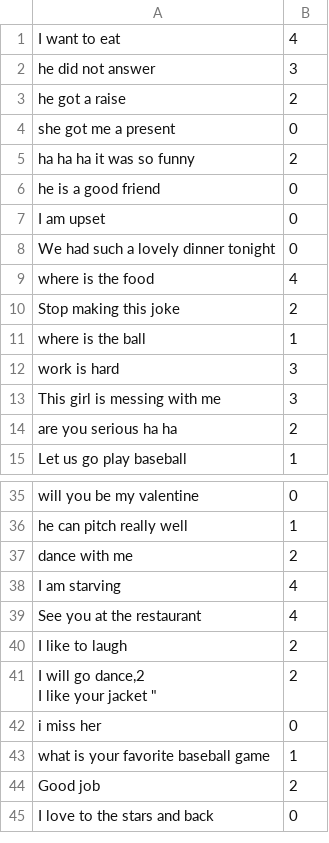
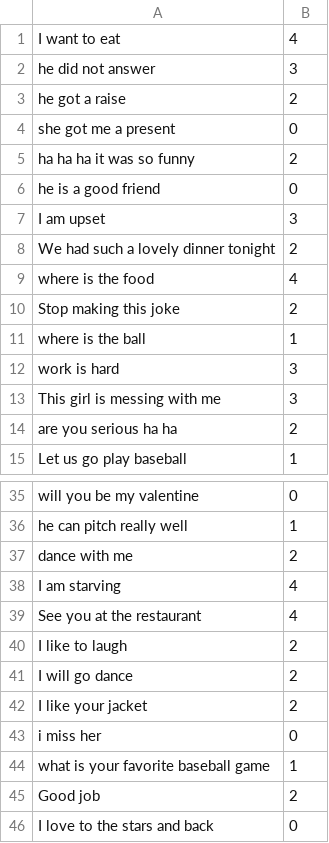
Before and after one commit to khteh/pAIthon, a CSV file: data/Emojifier/test_emoji.csv, drawn as a sheet; only a part is shown, gaps mark what is left out.

Commit message:
Add kernel_regularizer to the final Dense layer. Fix test dataset.

```diff
--- a/data/Emojifier/test_emoji.csv
+++ b/data/Emojifier/test_emoji.csv
@@ -6,4 +6,4 @@
 "he is a good friend",0
-"I am upset",0
-"We had such a lovely dinner tonight",0
+"I am upset",3
+"We had such a lovely dinner tonight",2
 "where is the food",4
@@ -40,4 +40,4 @@
 "I like to laugh",2
-"I will go dance,2
-"I like your jacket ",2
+"I will go dance",2
+"I like your jacket",2
 "i miss her",0
```
Also changed, not shown: 2 other files.
